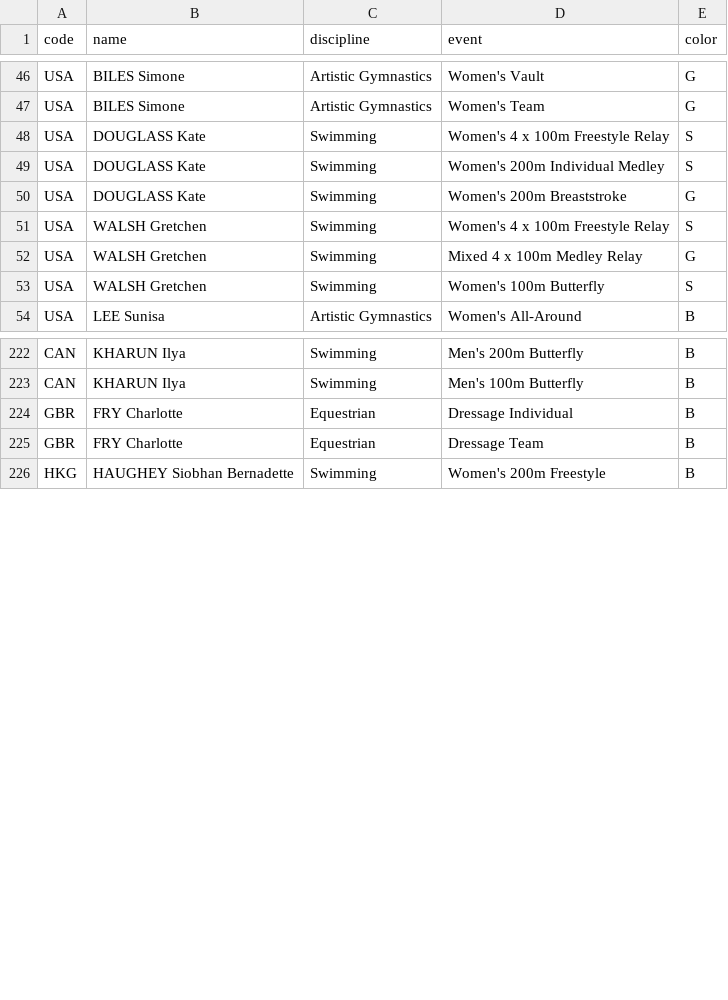
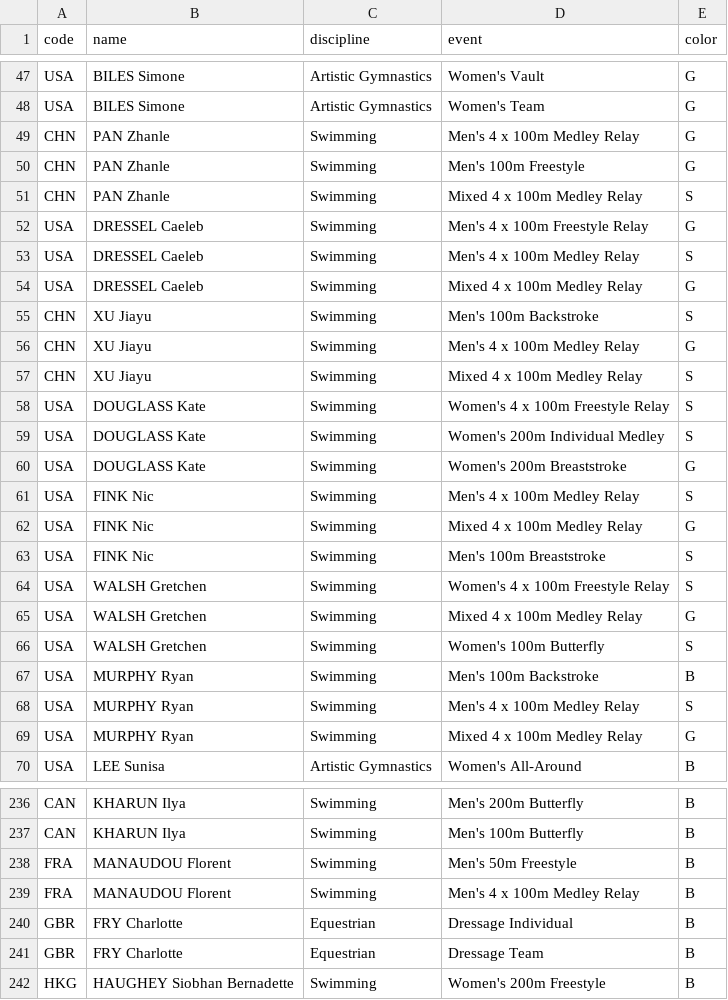
Before and after one commit to taniki/paris2024-data, a CSV file: datasets/medals.csv, drawn as a sheet; only a part is shown, gaps mark what is left out; the diff covers the shown part only.

```diff
--- a/datasets/medals.csv
+++ b/datasets/medals.csv
@@ -47,2 +48,11 @@ USA,BILES Simone,Artistic Gymnastics,Women's Vault,G
 USA,BILES Simone,Artistic Gymnastics,Women's Team,G
+CHN,PAN Zhanle,Swimming,Men's 4 x 100m Medley Relay,G
+CHN,PAN Zhanle,Swimming,Men's 100m Freestyle,G
+CHN,PAN Zhanle,Swimming,Mixed 4 x 100m Medley Relay,S
+USA,DRESSEL Caeleb,Swimming,Men's 4 x 100m Freestyle Relay,G
+USA,DRESSEL Caeleb,Swimming,Men's 4 x 100m Medley Relay,S
+USA,DRESSEL Caeleb,Swimming,Mixed 4 x 100m Medley Relay,G
+CHN,XU Jiayu,Swimming,Men's 100m Backstroke,S
+CHN,XU Jiayu,Swimming,Men's 4 x 100m Medley Relay,G
+CHN,XU Jiayu,Swimming,Mixed 4 x 100m Medley Relay,S
 USA,DOUGLASS Kate,Swimming,Women's 4 x 100m Freestyle Relay,S
@@ -50,2 +60,5 @@ USA,DOUGLASS Kate,Swimming,Women's 200m Individual Medley,S
 USA,DOUGLASS Kate,Swimming,Women's 200m Breaststroke,G
+USA,FINK Nic,Swimming,Men's 4 x 100m Medley Relay,S
+USA,FINK Nic,Swimming,Mixed 4 x 100m Medley Relay,G
+USA,FINK Nic,Swimming,Men's 100m Breaststroke,S
 USA,WALSH Gretchen,Swimming,Women's 4 x 100m Freestyle Relay,S
@@ -53,2 +66,5 @@ USA,WALSH Gretchen,Swimming,Mixed 4 x 100m Medley Relay,G
 USA,WALSH Gretchen,Swimming,Women's 100m Butterfly,S
+USA,MURPHY Ryan,Swimming,Men's 100m Backstroke,B
+USA,MURPHY Ryan,Swimming,Men's 4 x 100m Medley Relay,S
+USA,MURPHY Ryan,Swimming,Mixed 4 x 100m Medley Relay,G
 USA,LEE Sunisa,Artistic Gymnastics,Women's All-Around,B
@@ -223,2 +237,4 @@ CAN,KHARUN Ilya,Swimming,Men's 200m Butterfly,B
 CAN,KHARUN Ilya,Swimming,Men's 100m Butterfly,B
+FRA,MANAUDOU Florent,Swimming,Men's 50m Freestyle,B
+FRA,MANAUDOU Florent,Swimming,Men's 4 x 100m Medley Relay,B
 GBR,FRY Charlotte,Equestrian,Dressage Individual,B
```
Also changed, not shown: 8 added rows, 8 moved rows and 9 edited cells elsewhere in this file, datasets/medal_countries.long.auto.csv, datasets/medal_countries.wide.auto.csv, 1 other file.
